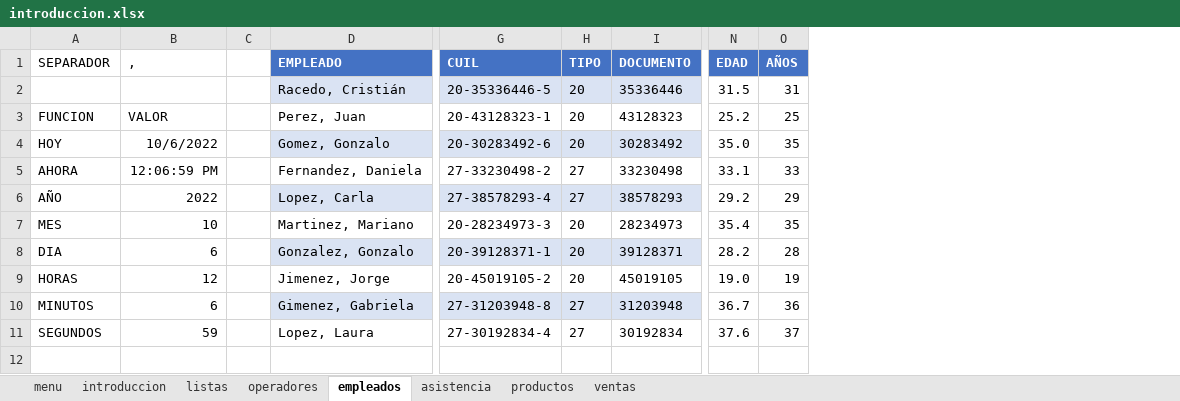
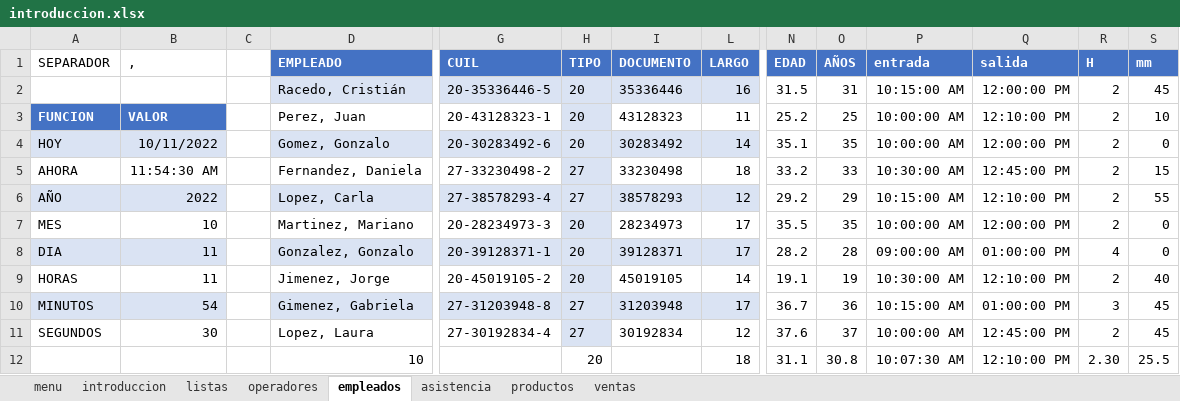
Before and after one commit to C215714N/EducacionIT, an Excel workbook: introduccion.xlsx, sheet empleados, drawn as a sheet; only a part is shown, gaps mark what is left out; values as stored, in another font and other column widths than the file's, no borders; charts and pictures and table styles not drawn; rows hold the shown columns only; the diff names each change by its address in the sheet, - before the commit and + after, or states it on an @@ line.

```diff
--- a/introduccion.xlsx (sheet empleados)
+++ b/introduccion.xlsx (sheet empleados)
@@ column L (LARGO) unhidden, rows 2-11: 16 | 11 | 14 | 18 | 12 | 17 | 17 | 14 | 17 | 12 @@
+column P (entrada), rows 2-11: 10:15:00 AM | 10:00:00 AM | 10:00:00 AM | 10:30:00 AM | 10:15:00 AM | 10:00:00 AM | 09:00:00 AM | 10:30:00 AM | 10:15:00 AM | 10:00:00 AM
+column Q (salida), rows 2-11: 12:00:00 PM | 12:10:00 PM | 12:00:00 PM | 12:45:00 PM | 12:10:00 PM | 12:00:00 PM | 01:00:00 PM | 12:10:00 PM | 01:00:00 PM | 12:45:00 PM
+column R (H), rows 2-11: 2 | 2 | 2 | 2 | 2 | 2 | 4 | 2 | 3 | 2
+column S (mm), rows 2-11: 45 | 10 | 0 | 15 | 55 | 0 | 0 | 40 | 45 | 45
@@ A3:B3 fill: none → #4472C4, bold: off → on, text colour: black → #FFFFFF @@
-H3 fill: none
+H3 fill: #DAE3F3
-A4:B4 fill: none
+A4:B4 fill: #DAE3F3
-B4 (,): 10/6/2022
+B4 (,): 10/11/2022
-N4 (EDAD): 35.0
+N4 (EDAD): 35.1
-B5 (,): 12:06:59 PM
+B5 (,): 11:54:30 AM
-H5 fill: none
+H5 fill: #DAE3F3
-N5 (EDAD): 33.1
+N5 (EDAD): 33.2
-A6:B6 fill: none
+A6:B6 fill: #DAE3F3
-H7 fill: none
+H7 fill: #DAE3F3
-N7 (EDAD): 35.4
+N7 (EDAD): 35.5
-A8:B8 fill: none
+A8:B8 fill: #DAE3F3
-B8 (,): 6
+B8 (,): 11
-B9 (,): 12
+B9 (,): 11
-H9 fill: none
+H9 fill: #DAE3F3
-N9 (EDAD): 19.0
+N9 (EDAD): 19.1
-A10:B10 fill: none
+A10:B10 fill: #DAE3F3
-B10 (,): 6
+B10 (,): 54
-B11 (,): 59
+B11 (,): 30
-H11 fill: none
+H11 fill: #DAE3F3
+row 12:  |  |  | 10 |  | 20 |  | 18 | 31.1 | 30.8 | 10:07:30 AM | 12:10:00 PM | 2.30 | 25.5
```
Also changed, not shown: sheet productos, sheet menu, formulas that keep their value, charts or pictures.
